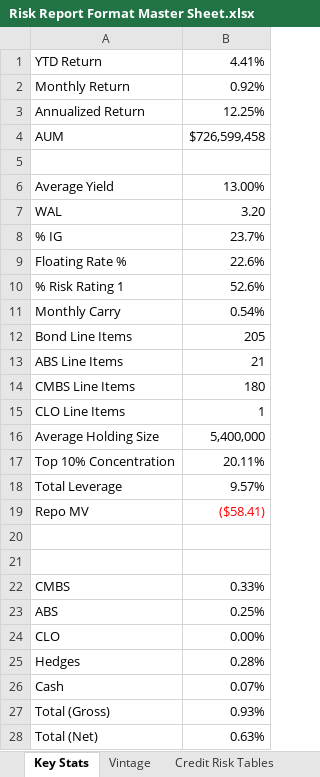
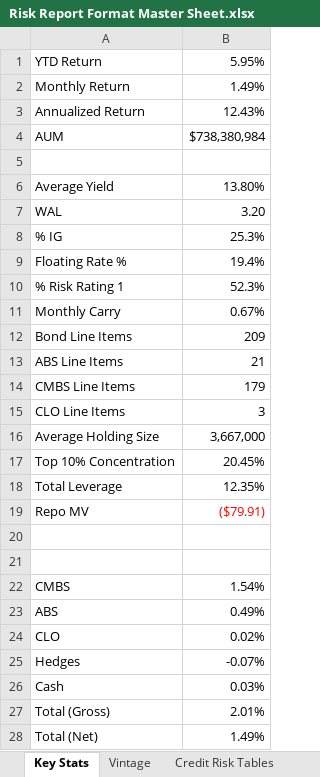
Before and after one commit to brettwilzbach/BD-Script, an Excel workbook: data/Risk Report Format Master Sheet.xlsx, sheet Key Stats, drawn as a sheet; values as stored, in another font and other column widths than the file's, no borders; the diff names each change by its address in the sheet, - before the commit and + after, or states it on an @@ line.

```diff
--- a/data/Risk Report Format Master Sheet.xlsx (sheet Key Stats)
+++ b/data/Risk Report Format Master Sheet.xlsx (sheet Key Stats)
-B1: 4.41%
+B1: 5.95%
-B2: 0.92%
+B2: 1.49%
-B3: 12.25%
+B3: 12.43%
-B4: $726,599,458
+B4: $738,380,984
-B6: 13.00%
+B6: 13.80%
-B8: 23.7%
+B8: 25.3%
-B9: 22.6%
+B9: 19.4%
-B10: 52.6%
+B10: 52.3%
-B11: 0.54%
+B11: 0.67%
-B12: 205
+B12: 209
-B14: 180
+B14: 179
-B15: 1
+B15: 3
-B16: 5,400,000
+B16: 3,667,000
-B17: 20.11%
+B17: 20.45%
-B18: 9.57%
+B18: 12.35%
-B19: ($58.41)
+B19: ($79.91)
-B22: 0.33%
+B22: 1.54%
-B23: 0.25%
+B23: 0.49%
-B24: 0.00%
+B24: 0.02%
-B25: 0.28%
+B25: -0.07%
-B26: 0.07%
+B26: 0.03%
-B27: 0.93%
+B27: 2.01%
-B28: 0.63%
+B28: 1.49%
```
Also changed, not shown: sheet Postion Level, sheet Credit Risk Tables, sheet Credit Ratings, sheet Vintage, formulas that keep their value, charts or pictures, 11 other files.
